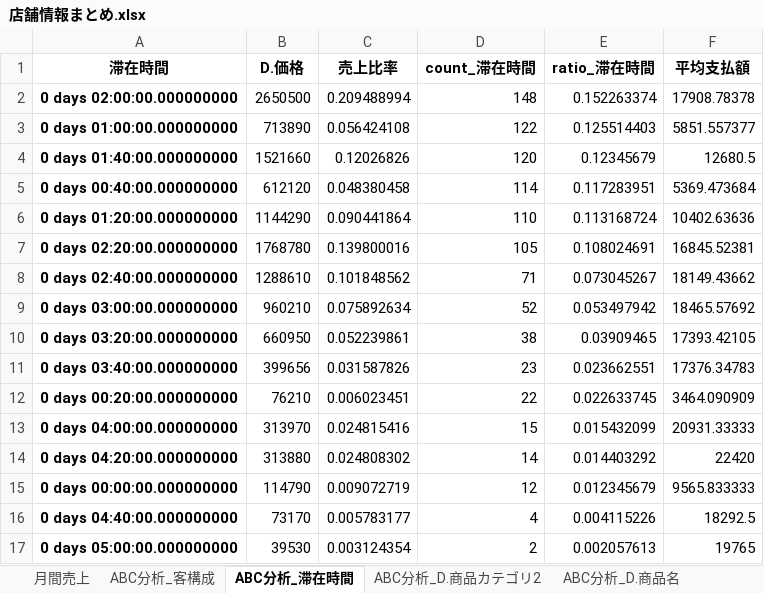
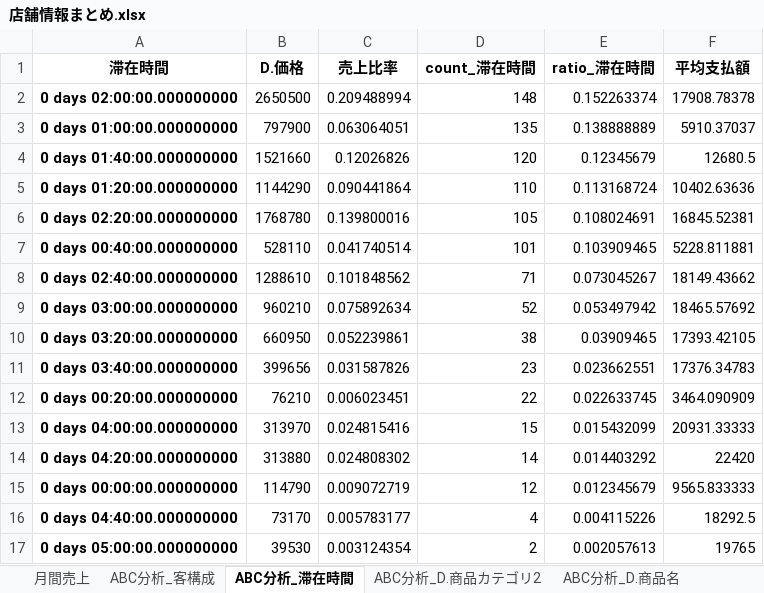
Before and after one commit to hayato-yasui/IzakayaSalesAnalysis, an Excel workbook: data/Output/大和乃山賊/店舗情報まとめ.xlsx, sheet ABC分析_滞在時間, drawn as a sheet; values as stored, in another font and other column widths than the file's, no borders; removed rows and columns are numbered as before the commit, all else as after; the diff names each change by its address in the sheet, - before the commit and + after, or states it on an @@ line.

```diff
--- a/data/Output/大和乃山賊/店舗情報まとめ.xlsx (sheet ABC分析_滞在時間)
+++ b/data/Output/大和乃山賊/店舗情報まとめ.xlsx (sheet ABC分析_滞在時間)
-B3 (D.価格): 713890
+B3 (D.価格): 797900
-C3 (売上比率): 0.056424108
+C3 (売上比率): 0.063064051
-D3 (count_滞在時間): 122
+D3 (count_滞在時間): 135
-E3 (ratio_滞在時間): 0.125514403
+E3 (ratio_滞在時間): 0.138888889
-F3 (平均支払額): 5851.557377
+F3 (平均支払額): 5910.37037
-row 5: 0 days 00:40:00.000000000 | 612120 | 0.048380458 | 114 | 0.117283951 | 5369.473684
+row 7: 0 days 00:40:00.000000000 | 528110 | 0.041740514 | 101 | 0.103909465 | 5228.811881
```
Also changed, not shown: sheet ABC分析_客構成, data/Output/定楽屋/店舗情報まとめ.xlsx, 7 other files.
